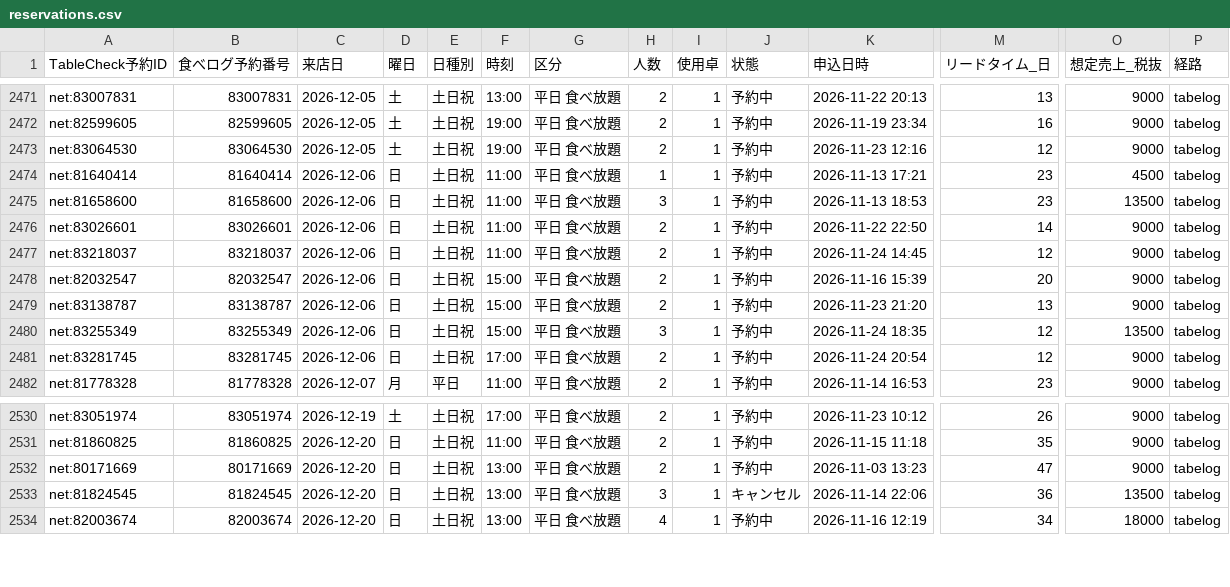
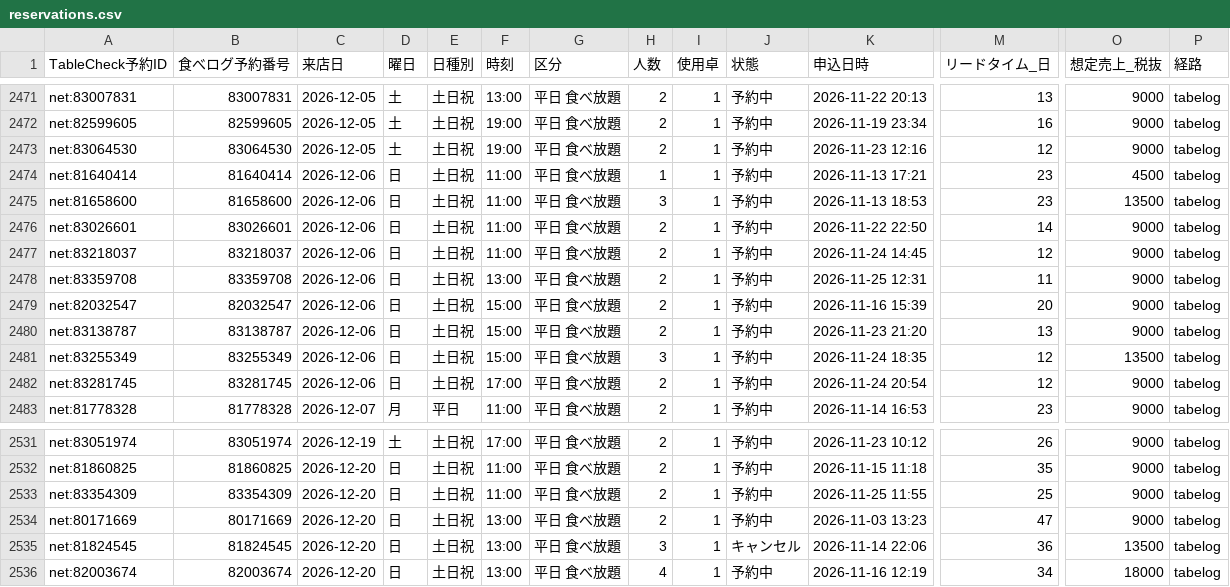
Before and after one commit to kazutakayanagisawa-svg/fruit-report, a CSV file: data/reservations.csv, drawn as a sheet; only a part is shown, gaps mark what is left out; rows hold the shown columns only; the diff names each change by its address in the sheet, - before the commit and + after, or states it on an @@ line.

```diff
--- a/data/reservations.csv
+++ b/data/reservations.csv
+row 2478: net:83359708 | 83359708 | 2026-12-06 | 日 | 土日祝 | 13:00 | 平日 食べ放題 | 2 | 1 | 予約中 | 2026-11-25 12:31 | 11 | 9000 | tabelog
+row 2533: net:83354309 | 83354309 | 2026-12-20 | 日 | 土日祝 | 11:00 | 平日 食べ放題 | 2 | 1 | 予約中 | 2026-11-25 11:55 | 25 | 9000 | tabelog
```
Also changed, not shown: data/buffet_daily.csv, data/buffet_prev_month_compare.csv, 5 other files.
